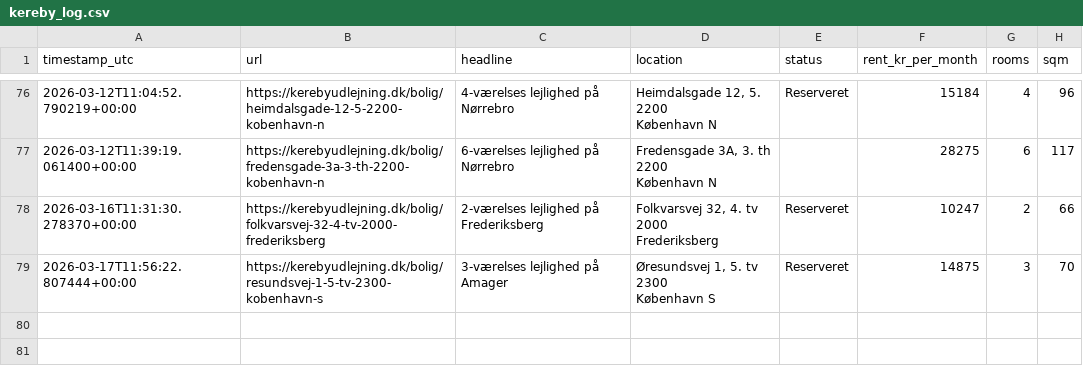
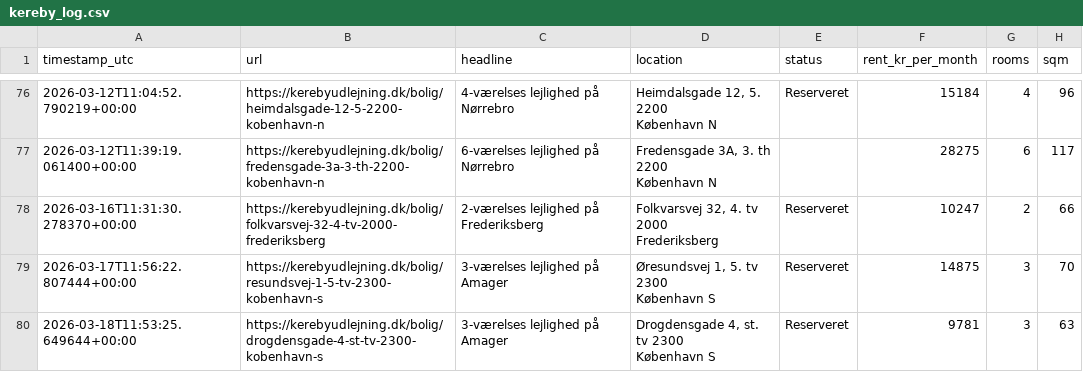
Before and after one commit to AndersNBE/kereby-scraper, a CSV file: kereby_log.csv, drawn as a sheet; only a part is shown, gaps mark what is left out; ↵ is a line break in a cell; the diff names each change by its address in the sheet, - before the commit and + after, or states it on an @@ line.

```diff
--- a/kereby_log.csv
+++ b/kereby_log.csv
+row 80: 2026-03-18T11:53:25.649644+00:00 | https://kerebyudlejning.dk/bolig/drogdensgade-4-st-tv-2300-kobenhavn-s | 3-værelses lejlighed på Amager | Drogdensgade 4, st. tv 2300 ↵ København S | Reserveret | 9781 | 3 | 63
```
